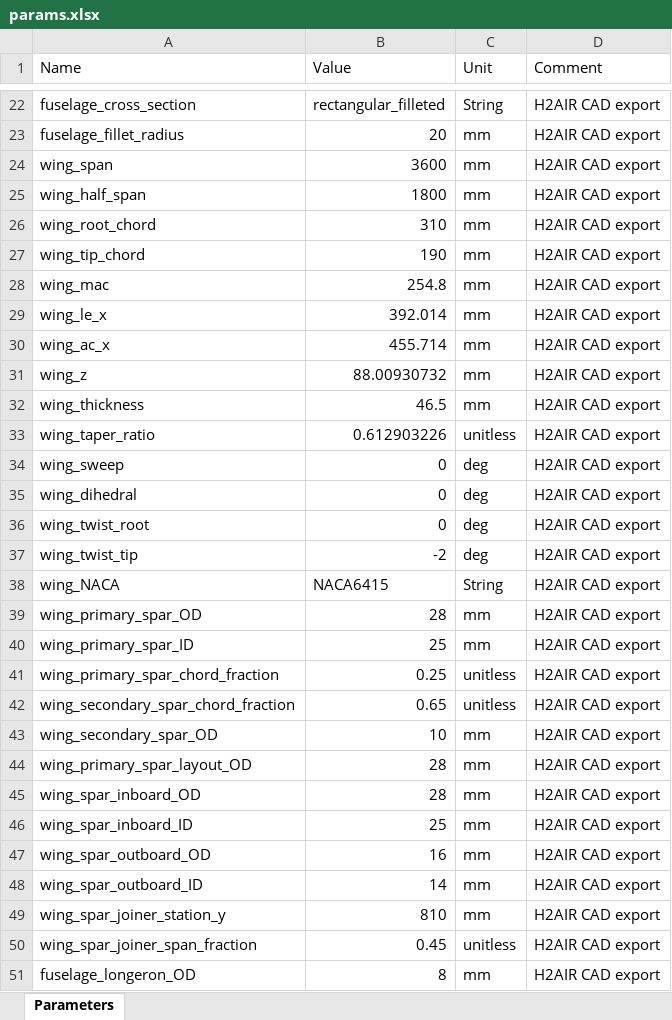
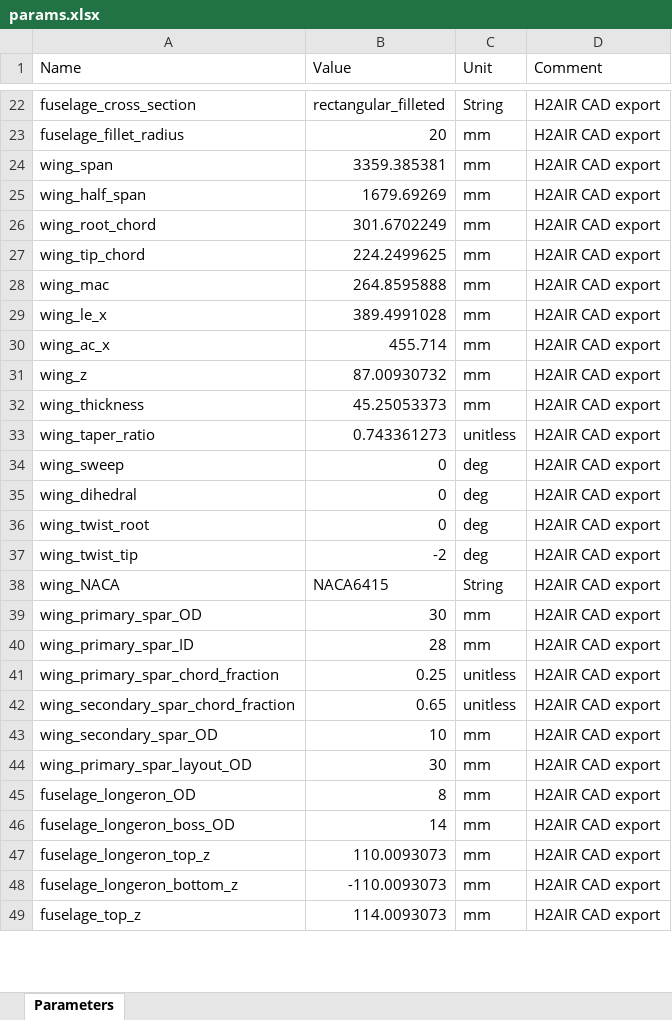
Before and after one commit to Mihaylov-Ivan/H2-drone-sizing, an Excel workbook: outputs/my_design/details/params.xlsx, sheet Parameters, drawn as a sheet; only a part is shown, gaps mark what is left out; the shorter side is filled out with more unchanged rows; values as stored, in another font and other column widths than the file's, no borders; the diff covers the shown part only; the diff names each change by its address in the sheet, - before the commit and + after, or states it on an @@ line.

Commit message:
auto size of the main wing + working uav config

```diff
--- a/outputs/my_design/details/params.xlsx (sheet Parameters)
+++ b/outputs/my_design/details/params.xlsx (sheet Parameters)
-B24 (Value): 3600
+B24 (Value): 3359.385381
-B25 (Value): 1800
+B25 (Value): 1679.69269
-B26 (Value): 310
+B26 (Value): 301.6702249
-B27 (Value): 190
+B27 (Value): 224.2499625
-B28 (Value): 254.8
+B28 (Value): 264.8595888
-B29 (Value): 392.014
+B29 (Value): 389.4991028
-B31 (Value): 88.00930732
+B31 (Value): 87.00930732
-B32 (Value): 46.5
+B32 (Value): 45.25053373
-B33 (Value): 0.612903226
+B33 (Value): 0.743361273
-B39 (Value): 28
+B39 (Value): 30
-B40 (Value): 25
+B40 (Value): 28
-B44 (Value): 28
+B44 (Value): 30
-row 45: wing_spar_inboard_OD | 28 | mm | H2AIR CAD export
-row 46: wing_spar_inboard_ID | 25 | mm | H2AIR CAD export
-row 47: wing_spar_outboard_OD | 16 | mm | H2AIR CAD export
-row 48: wing_spar_outboard_ID | 14 | mm | H2AIR CAD export
-row 49: wing_spar_joiner_station_y | 810 | mm | H2AIR CAD export
-row 50: wing_spar_joiner_span_fraction | 0.45 | unitless | H2AIR CAD export
```
Also changed, not shown: 21 edited cells elsewhere in this sheet, 24 other files.
